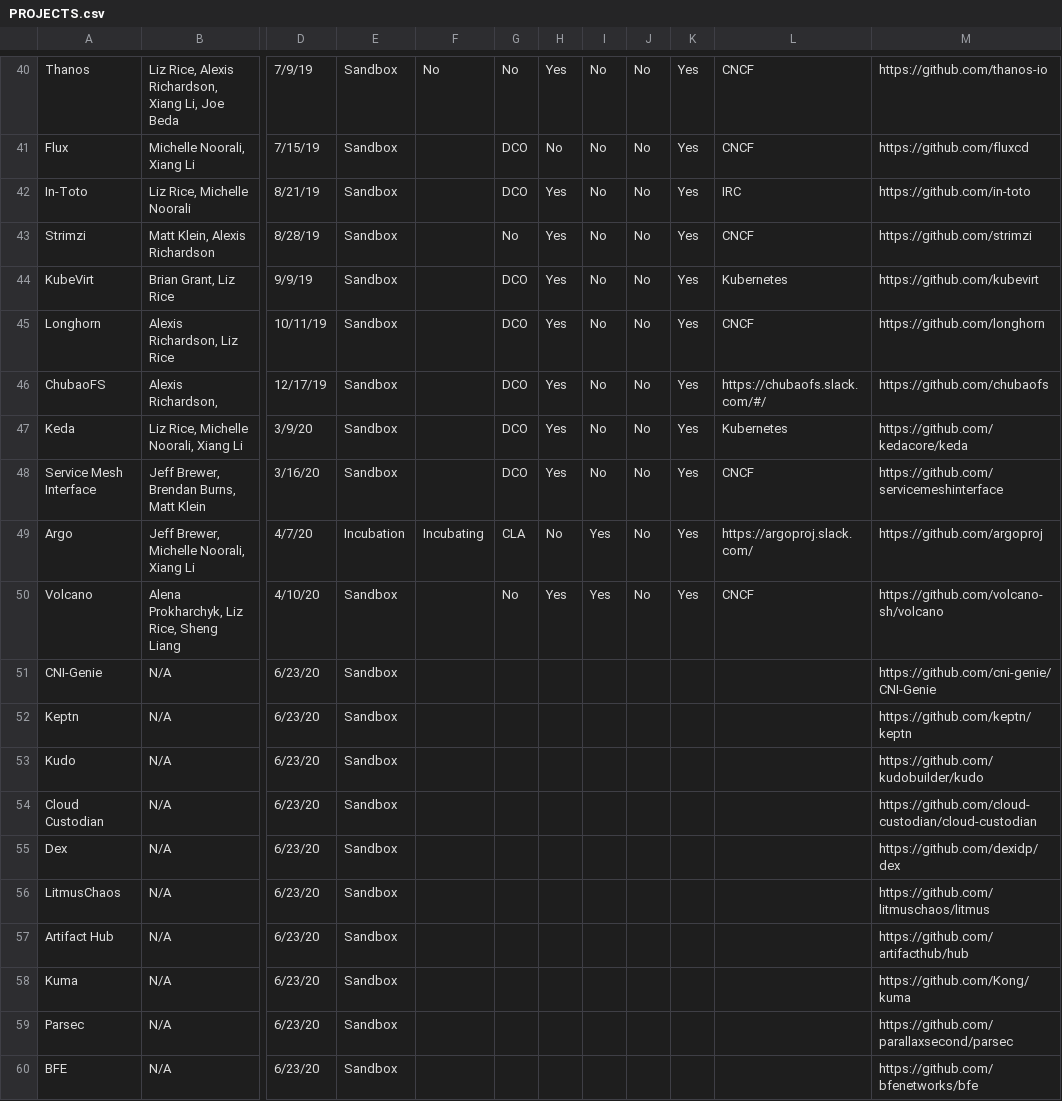
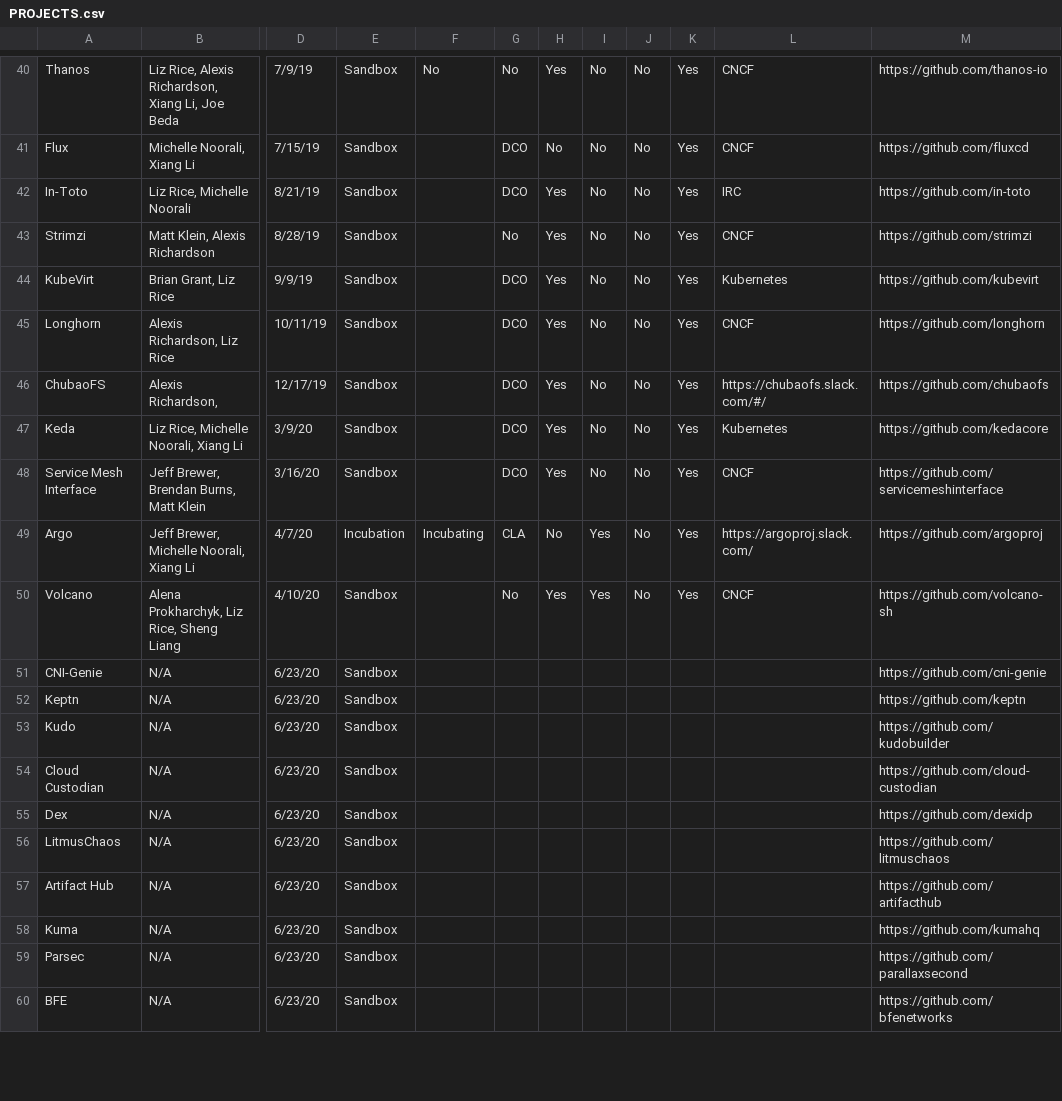
Before and after one commit to cncf/toc, a CSV file: docs/PROJECTS.csv, drawn as a sheet; only a part is shown, gaps mark what is left out; the diff covers the shown part only; the diff names each change by its address in the sheet, - before the commit and + after, or states it on an @@ line.

```diff
--- a/docs/PROJECTS.csv
+++ b/docs/PROJECTS.csv
-M47: https://github.com/kedacore/keda
+M47: https://github.com/kedacore
-M50: https://github.com/volcano-sh/volcano
+M50: https://github.com/volcano-sh
-M51: https://github.com/cni-genie/CNI-Genie
+M51: https://github.com/cni-genie
-M52: https://github.com/keptn/keptn
+M52: https://github.com/keptn
-M53: https://github.com/kudobuilder/kudo
+M53: https://github.com/kudobuilder
-M54: https://github.com/cloud-custodian/cloud-custodian
+M54: https://github.com/cloud-custodian
-M55: https://github.com/dexidp/dex
+M55: https://github.com/dexidp
-M56: https://github.com/litmuschaos/litmus
+M56: https://github.com/litmuschaos
-M57: https://github.com/artifacthub/hub
+M57: https://github.com/artifacthub
-M58: https://github.com/Kong/kuma
+M58: https://github.com/kumahq
-M59: https://github.com/parallaxsecond/parsec
+M59: https://github.com/parallaxsecond
-M60: https://github.com/bfenetworks/bfe
+M60: https://github.com/bfenetworks
```
Also changed, not shown: 34 edited cells elsewhere in this file.
